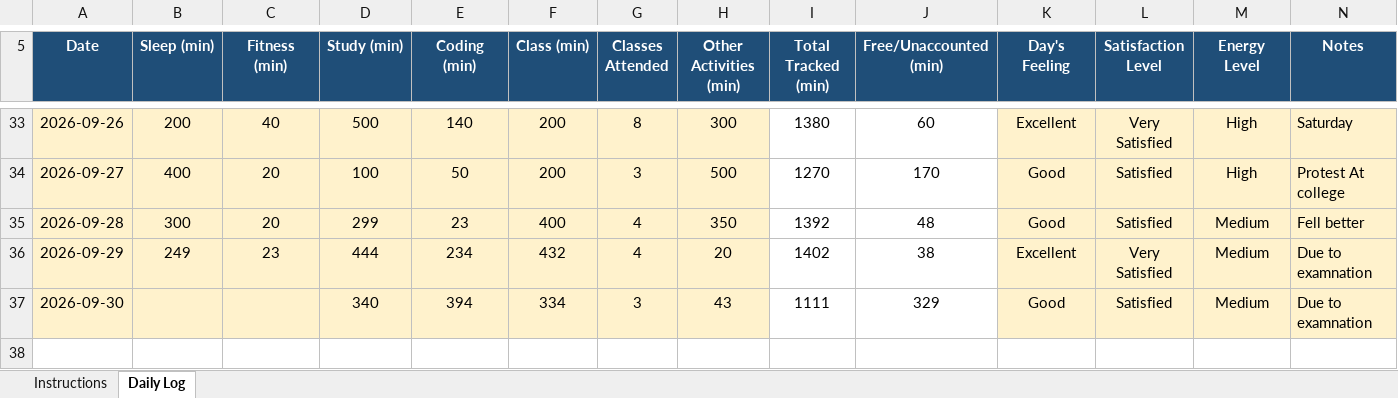
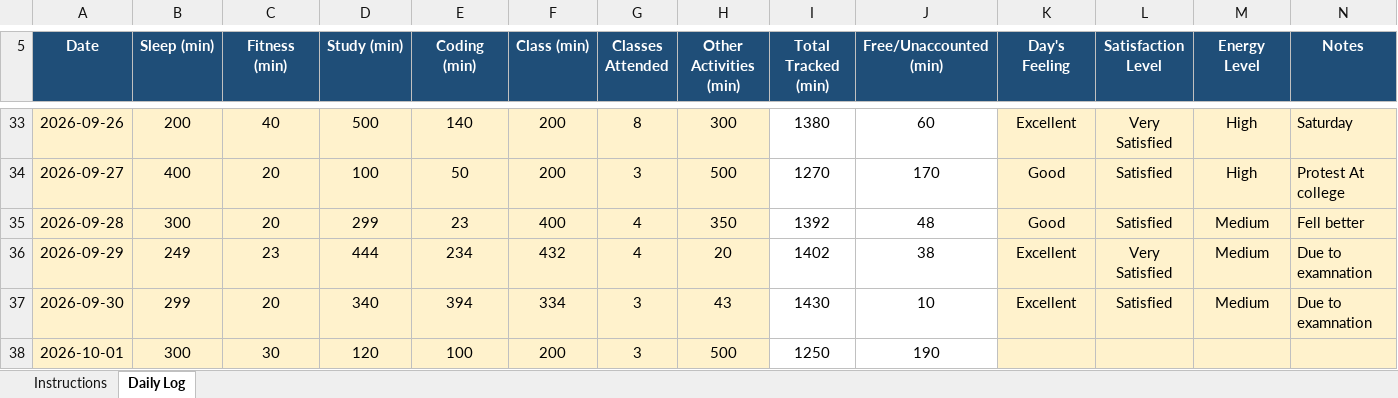
Before and after one commit to adityakumarsingh776199-alt/CAP776, an Excel workbook: 12625759.xlsx, sheet Daily Log, drawn as a sheet; only a part is shown, gaps mark what is left out; values as stored, in another font and other column widths than the file's, no borders; conditional formats not drawn; the diff names each change by its address in the sheet, - before the commit and + after, or states it on an @@ line.

Commit message:
Update daily activity

```diff
--- a/12625759.xlsx (sheet Daily Log)
+++ b/12625759.xlsx (sheet Daily Log)
-B37 (Sleep (min)): (empty)
+B37 (Sleep (min)): 299
-C37 (Fitness (min)): (empty)
+C37 (Fitness (min)): 20
-I37 (Total Tracked (min)): 1111
+I37 (Total Tracked (min)): 1430
-J37 (Free/Unaccounted (min)): 329
+J37 (Free/Unaccounted (min)): 10
-K37 (Day's Feeling): Good
+K37 (Day's Feeling): Excellent
+row 38: 2026-10-01 | 300 | 30 | 120 | 100 | 200 | 3 | 500 | 1250 | 190
```
